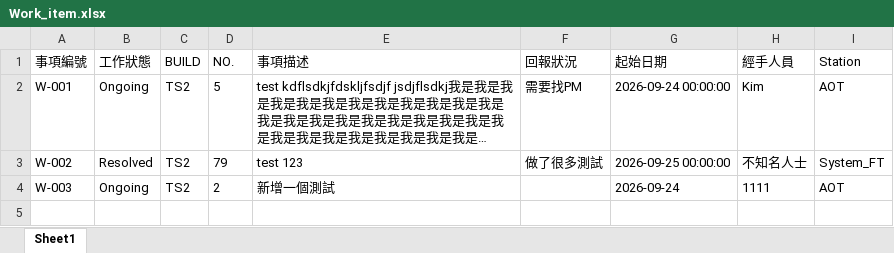
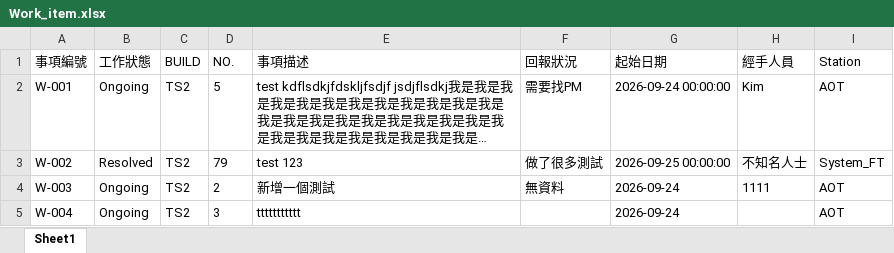
Before and after one commit to Kim-SWRD/Chameleon_test, an Excel workbook: Work_item.xlsx, sheet Sheet1, drawn as a sheet; long unchanged cells end in …; values as stored, in another font and other column widths than the file's, no borders; the diff names each change by its address in the sheet, - before the commit and + after, or states it on an @@ line.

Commit message:
Add new work item W-004 via Streamlit

```diff
--- a/Work_item.xlsx (sheet Sheet1)
+++ b/Work_item.xlsx (sheet Sheet1)
-F4 (回報狀況): (empty)
+F4 (回報狀況): 無資料
+row 5: W-004 | Ongoing | TS2 | 3 | ttttttttttt |  | 2026-09-24 |  | AOT
```
